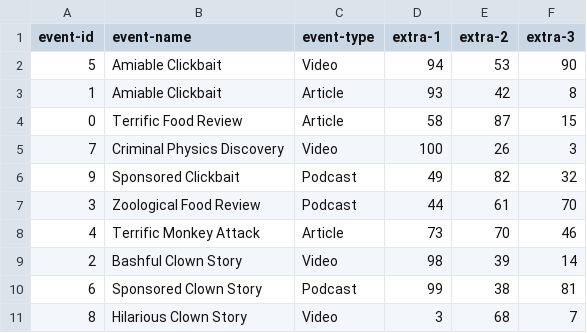
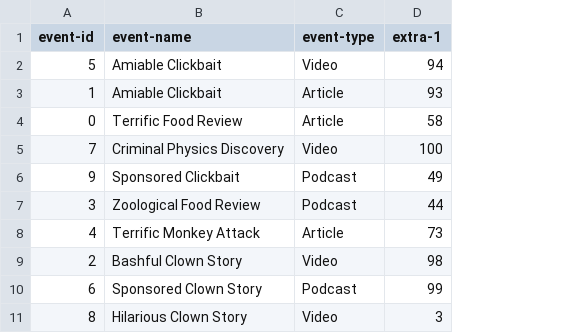
Before and after one commit to wmatson/clojure-north-2020-clj-scratchpad, a CSV file: resources/working-exercise-1.csv, drawn as a sheet; the diff names each change by its address in the sheet, - before the commit and + after, or states it on an @@ line.

Commit message:
Making the working-exercise-1.csv example more believable

```diff
--- a/resources/working-exercise-1.csv
+++ b/resources/working-exercise-1.csv
-column E (extra-2), rows 2-11: 53 | 42 | 87 | 26 | 82 | 61 | 70 | 39 | 38 | 68
-column F (extra-3), rows 2-11: 90 | 8 | 15 | 3 | 32 | 70 | 46 | 14 | 81 | 7
```
